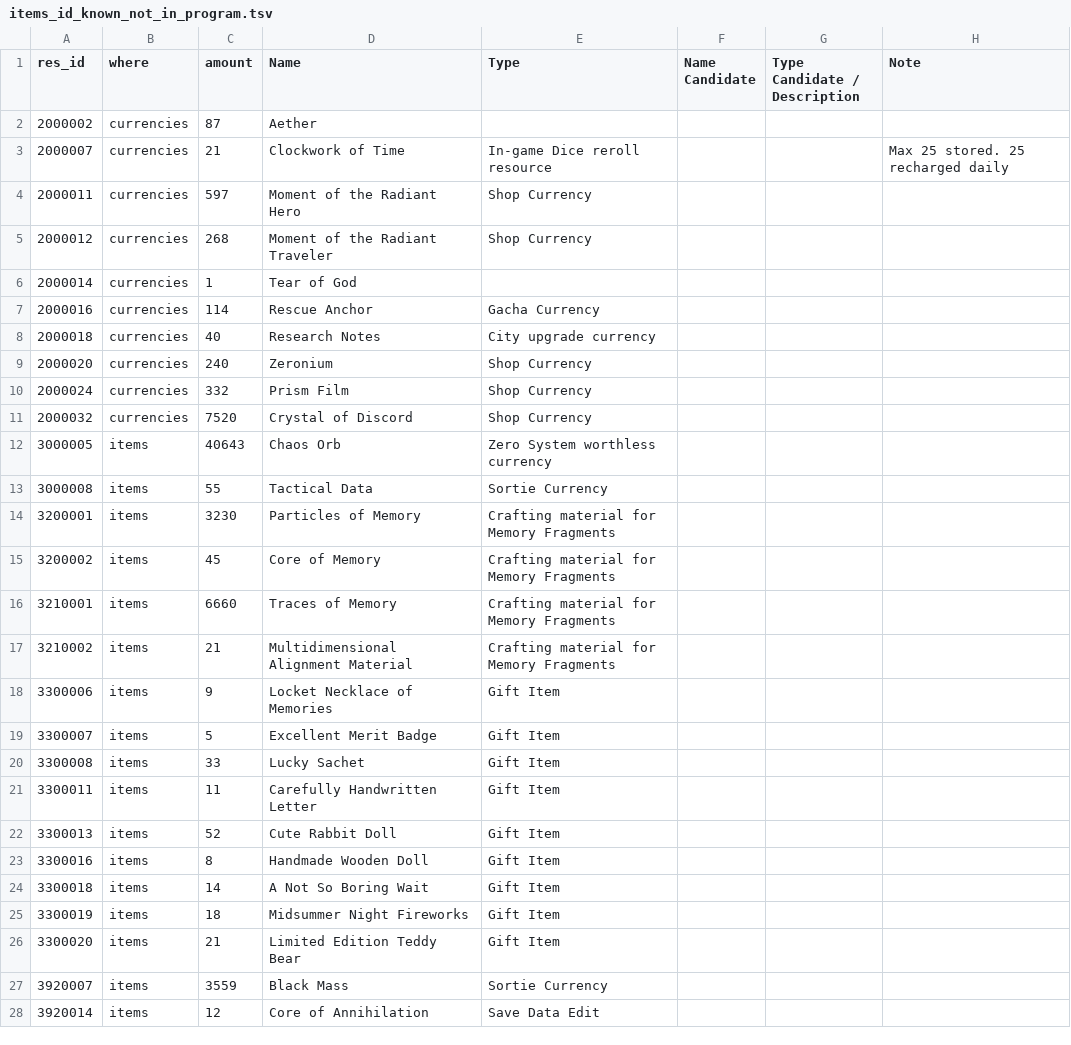
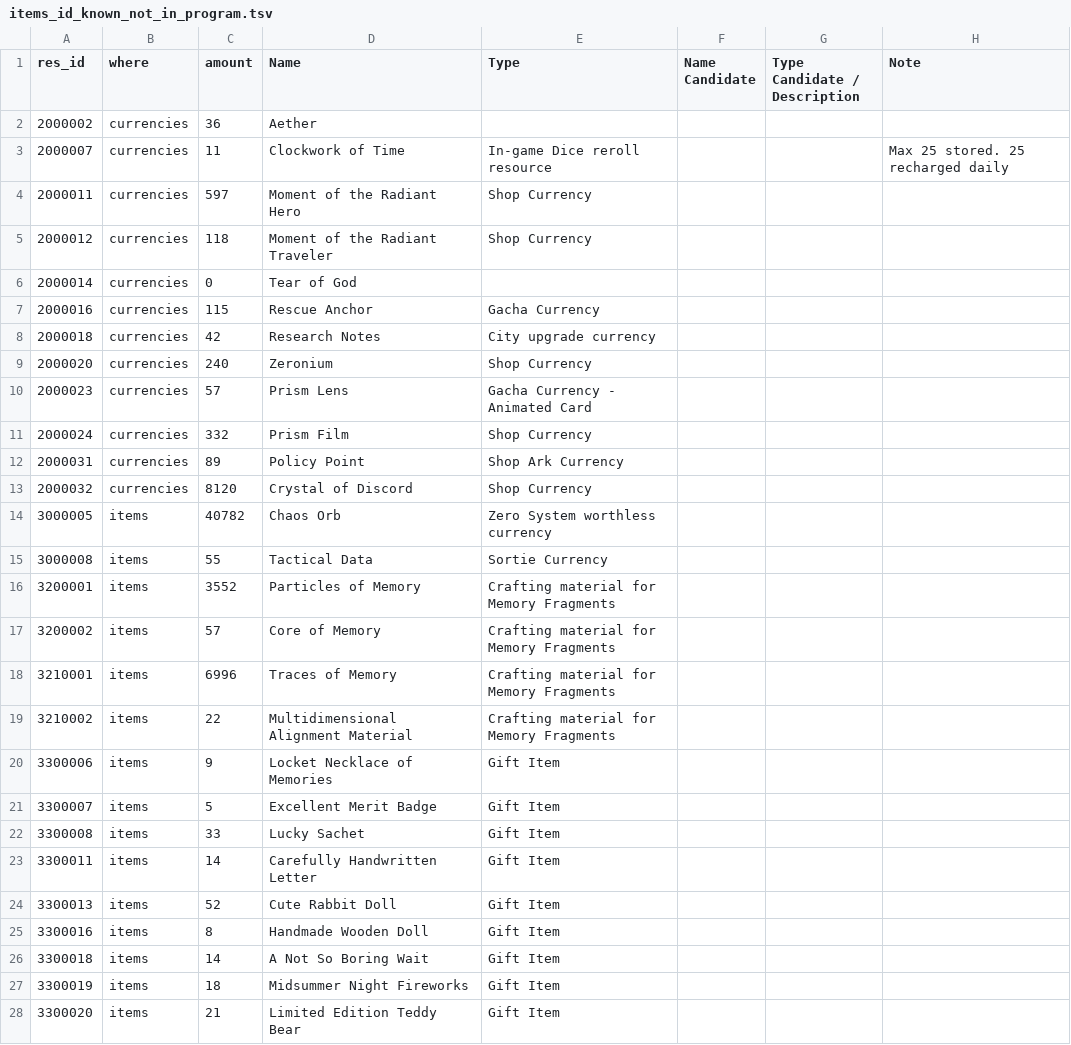
Before and after one commit to Ikkoru/Vribbels-CZN-Optimizer, a TSV file: docs/items_id_known_not_in_program.tsv, drawn as a sheet; only a part is shown; the shorter side is filled out with more unchanged rows; the diff covers the shown part only.

```diff
--- a/docs/items_id_known_not_in_program.tsv
+++ b/docs/items_id_known_not_in_program.tsv
@@ -1,18 +1,20 @@
 res_id	where	amount	Name	Type	Name Candidate	Type Candidate / Description	Note
-2000002	currencies	87	Aether				
-2000007	currencies	21	Clockwork of Time	In-game Dice reroll resource			Max 25 stored. 25 recharged daily
+2000002	currencies	36	Aether				
+2000007	currencies	11	Clockwork of Time	In-game Dice reroll resource			Max 25 stored. 25 recharged daily
 2000011	currencies	597	Moment of the Radiant Hero	Shop Currency			
-2000012	currencies	268	Moment of the Radiant Traveler	Shop Currency			
-2000014	currencies	1	Tear of God				
-2000016	currencies	114	Rescue Anchor	Gacha Currency			
-2000018	currencies	40	Research Notes	City upgrade currency			
+2000012	currencies	118	Moment of the Radiant Traveler	Shop Currency			
+2000014	currencies	0	Tear of God				
+2000016	currencies	115	Rescue Anchor	Gacha Currency			
+2000018	currencies	42	Research Notes	City upgrade currency			
 2000020	currencies	240	Zeronium	Shop Currency			
+2000023	currencies	57	Prism Lens	Gacha Currency - Animated Card			
 2000024	currencies	332	Prism Film	Shop Currency			
-2000032	currencies	7520	Crystal of Discord	Shop Currency			
-3000005	items	40643	Chaos Orb	Zero System worthless currency			
+2000031	currencies	89	Policy Point	Shop Ark Currency			
+2000032	currencies	8120	Crystal of Discord	Shop Currency			
+3000005	items	40782	Chaos Orb	Zero System worthless currency			
 3000008	items	55	Tactical Data	Sortie Currency			
-3200001	items	3230	Particles of Memory	Crafting material for Memory Fragments			
-3200002	items	45	Core of Memory	Crafting material for Memory Fragments			
-3210001	items	6660	Traces of Memory	Crafting material for Memory Fragments			
-3210002	items	21	Multidimensional Alignment Material	Crafting material for Memory Fragments			
+3200001	items	3552	Particles of Memory	Crafting material for Memory Fragments			
+3200002	items	57	Core of Memory	Crafting material for Memory Fragments			
+3210001	items	6996	Traces of Memory	Crafting material for Memory Fragments			
+3210002	items	22	Multidimensional Alignment Material	Crafting material for Memory Fragments			
 3300006	items	9	Locket Necklace of Memories	Gift Item			
@@ -20,3 +22,3 @@ res_id	where	amount	Name	Type	Name Candidate	Type Candidate / Description	Note
 3300008	items	33	Lucky Sachet	Gift Item			
-3300011	items	11	Carefully Handwritten Letter	Gift Item			
+3300011	items	14	Carefully Handwritten Letter	Gift Item			
 3300013	items	52	Cute Rabbit Doll	Gift Item			
```
Also changed, not shown: 3 added rows and 1 edited cell elsewhere in this file, docs/items_id_known.tsv, docs/items_id_unknown.tsv, 10 other files.
